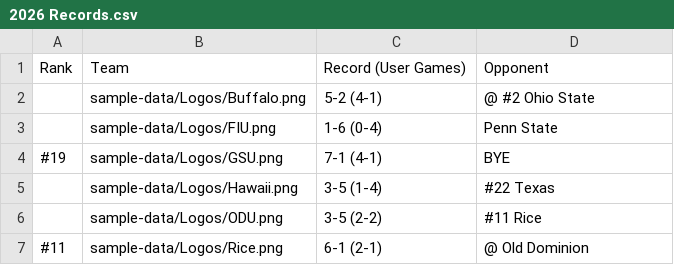
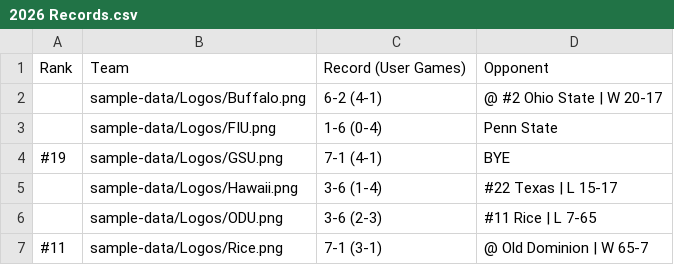
Before and after one commit to albasta961/thedynasty, a CSV file: public/sample-data/2026 Records.csv, drawn as a sheet.

```diff
--- a/public/sample-data/2026 Records.csv
+++ b/public/sample-data/2026 Records.csv
@@ -1,7 +1,7 @@
 Rank,Team,Record (User Games),Opponent
-,sample-data/Logos/Buffalo.png,5-2 (4-1),@ #2 Ohio State
+,sample-data/Logos/Buffalo.png,6-2 (4-1),@ #2 Ohio State | W 20-17
 ,sample-data/Logos/FIU.png,1-6 (0-4),Penn State
 #19,sample-data/Logos/GSU.png,7-1 (4-1),BYE
-,sample-data/Logos/Hawaii.png,3-5 (1-4),#22 Texas
-,sample-data/Logos/ODU.png,3-5 (2-2),#11 Rice
-#11,sample-data/Logos/Rice.png,6-1 (2-1),@ Old Dominion
+,sample-data/Logos/Hawaii.png,3-6 (1-4),#22 Texas | L 15-17
+,sample-data/Logos/ODU.png,3-6 (2-3),#11 Rice | L 7-65
+#11,sample-data/Logos/Rice.png,7-1 (3-1),@ Old Dominion | W 65-7
```
Also changed, not shown: public/sample-data/2026 Schedule v2.csv.
